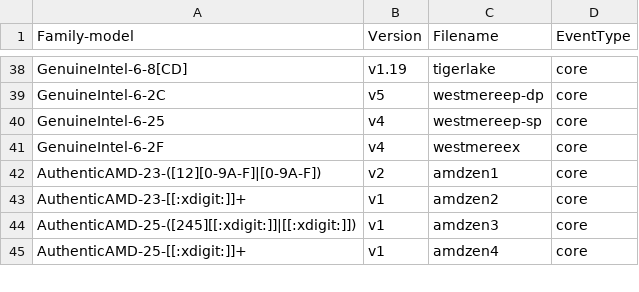
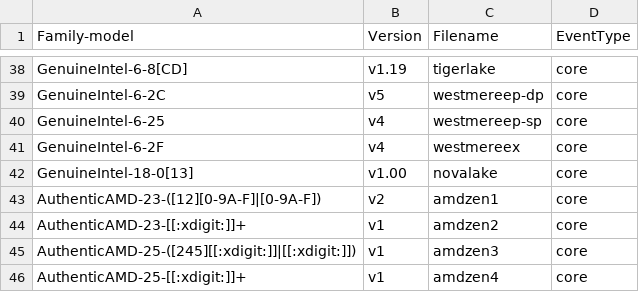
Before and after one commit to nkumarsi/kernel-topics, a CSV file: tools/perf/pmu-events/arch/x86/mapfile.csv, drawn as a sheet; only a part is shown, gaps mark what is left out.

Commit message:
perf vendor events intel: Add novalake v1.00 events
The updated events were published in:
https://github.com/intel/perfmon/commit/3aa49b06346e3a3ff40c7beabe63585591200c58

Signed-off-by: Chun-Tse Shao <ctshao@google.com>
Reviewed-by: Dapeng Mi <dapeng1.mi@linux.intel.com>
Signed-off-by: Namhyung Kim <namhyung@kernel.org>

```diff
--- a/tools/perf/pmu-events/arch/x86/mapfile.csv
+++ b/tools/perf/pmu-events/arch/x86/mapfile.csv
@@ -41,2 +41,3 @@ GenuineIntel-6-25,v4,westmereep-sp,core
 GenuineIntel-6-2F,v4,westmereex,core
+GenuineIntel-18-0[13],v1.00,novalake,core
 AuthenticAMD-23-([12][0-9A-F]|[0-9A-F]),v2,amdzen1,core
```
Also changed, not shown: 9 other files.
